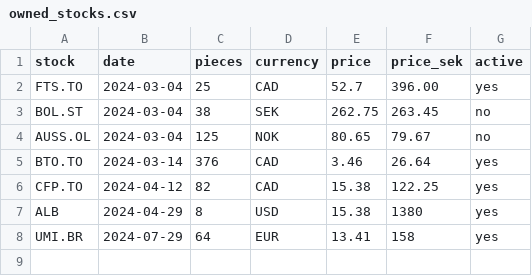
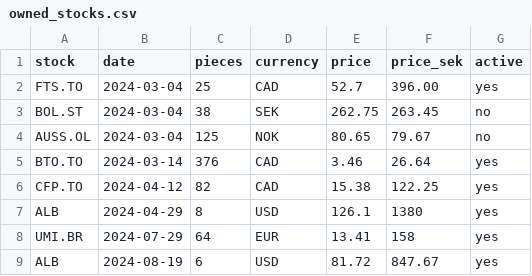
Before and after one commit to zsoltnagy89/Economy, a CSV file: data/extras/owned_stocks.csv, drawn as a sheet.

```diff
--- a/data/extras/owned_stocks.csv
+++ b/data/extras/owned_stocks.csv
@@ -6,3 +6,4 @@ BTO.TO;2024-03-14;376;CAD;3.46;26.64;yes
 CFP.TO;2024-04-12;82;CAD;15.38;122.25;yes
-ALB;2024-04-29;8;USD;15.38;1380;yes
+ALB;2024-04-29;8;USD;126.1;1380;yes
 UMI.BR;2024-07-29;64;EUR;13.41;158;yes
+ALB;2024-08-19;6;USD;81.72;847.67;yes
```
Also changed, not shown: 1 other file.
